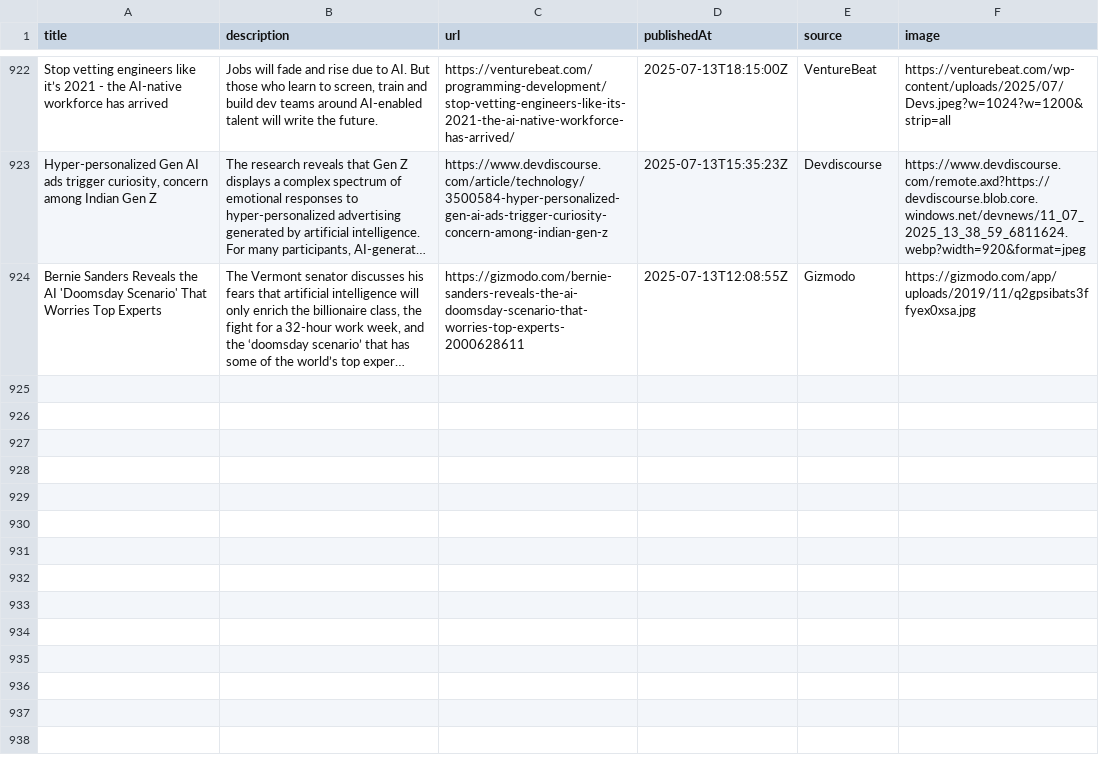
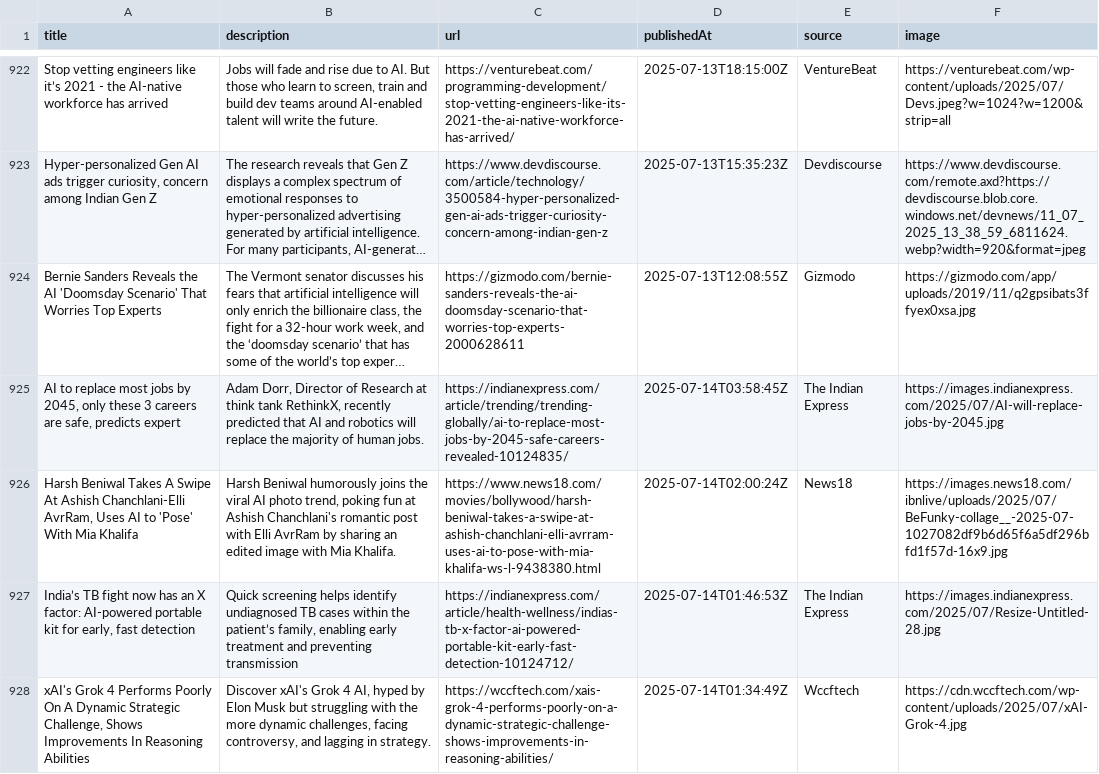
Before and after one commit to sathishkumar2002/ai_news_tracker, a CSV file: data/news_data.csv, drawn as a sheet; only a part is shown, gaps mark what is left out; long unchanged cells end in …; the diff names each change by its address in the sheet, - before the commit and + after, or states it on an @@ line.

```diff
--- a/data/news_data.csv
+++ b/data/news_data.csv
+row 925: AI to replace most jobs by 2045, only these 3 careers are safe, predicts expert | Adam Dorr, Director of Research at think tank RethinkX, recently predicted that AI and robotics will replace the majority of human jobs. | https://indianexpress.com/article/trending/trending-globally/ai-to-replace-most-jobs-by-2045-safe-careers-revealed-10124835/ | 2025-07-14T03:58:45Z | The Indian Express | https://images.indianexpress.com/2025/07/AI-will-replace-jobs-by-2045.jpg
+row 926: Harsh Beniwal Takes A Swipe At Ashish Chanchlani-Elli AvrRam, Uses AI to 'Pose' With Mia Khalifa | Harsh Beniwal humorously joins the viral AI photo trend, poking fun at Ashish Chanchlani's romantic post with Elli AvrRam by sharing an edited image with Mia Khalifa. | https://www.news18.com/movies/bollywood/harsh-beniwal-takes-a-swipe-at-ashish-chanchlani-elli-avrram-uses-ai-to-pose-with-mia-khalifa-ws-l-9438380.html | 2025-07-14T02:00:24Z | News18 | https://images.news18.com/ibnlive/uploads/2025/07/BeFunky-collage__-2025-07-1027082df9b6d65f6a5df296bfd1f57d-16x9.jpg
+row 927: India’s TB fight now has an X factor: AI-powered portable kit for early, fast detection | Quick screening helps identify undiagnosed TB cases within the patient’s family, enabling early treatment and preventing transmission | https://indianexpress.com/article/health-wellness/indias-tb-x-factor-ai-powered-portable-kit-early-fast-detection-10124712/ | 2025-07-14T01:46:53Z | The Indian Express | https://images.indianexpress.com/2025/07/Resize-Untitled-28.jpg
+row 928: xAI's Grok 4 Performs Poorly On A Dynamic Strategic Challenge, Shows Improvements In Reasoning Abilities | Discover xAI's Grok 4 AI, hyped by Elon Musk but struggling with the more dynamic challenges, facing controversy, and lagging in strategy. | https://wccftech.com/xais-grok-4-performs-poorly-on-a-dynamic-strategic-challenge-shows-improvements-in-reasoning-abilities/ | 2025-07-14T01:34:49Z | Wccftech | https://cdn.wccftech.com/wp-content/uploads/2025/07/xAI-Grok-4.jpg
```
